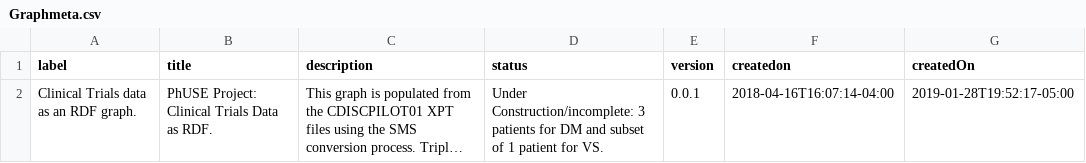
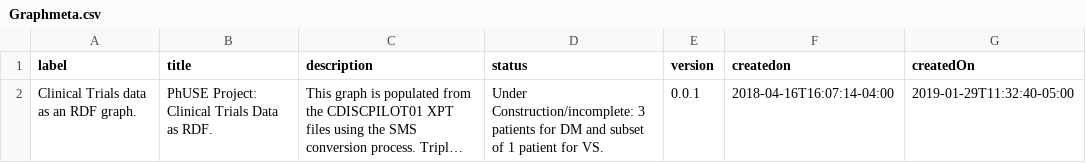
Before and after one commit to phuse-org/CTDasRDF, a CSV file: data/source/Graphmeta.csv, drawn as a sheet; long unchanged cells end in …; the diff names each change by its address in the sheet, - before the commit and + after, or states it on an @@ line.

```diff
--- a/data/source/Graphmeta.csv
+++ b/data/source/Graphmeta.csv
-G2 (createdOn): 2019-01-28T19:52:17-05:00
+G2 (createdOn): 2019-01-29T11:32:40-05:00
```
Also changed, not shown: 9 other files.
